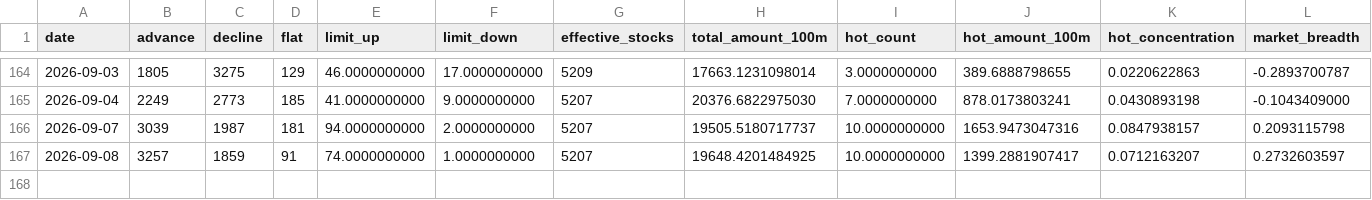
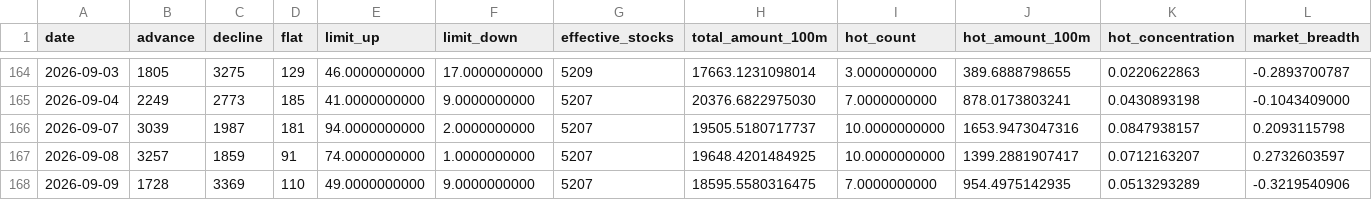
Before and after one commit to wuxingyuenan5-lgtm/vibe_research, a CSV file: market-monitor/data/history/market_core.csv, drawn as a sheet; only a part is shown, gaps mark what is left out; rows hold the shown columns only; the diff names each change by its address in the sheet, - before the commit and + after, or states it on an @@ line.

```diff
--- a/market-monitor/data/history/market_core.csv
+++ b/market-monitor/data/history/market_core.csv
+row 168: 2026-09-09 | 1728 | 3369 | 110 | 49.0000000000 | 9.0000000000 | 5207 | 18595.5580316475 | 7.0000000000 | 954.4975142935 | 0.0513293289 | -0.3219540906
```
Also changed, not shown: market-monitor/data/history/hot_stocks.csv, market-monitor/data/history/innovation_drug_eastmoney.csv, 3 other files.
